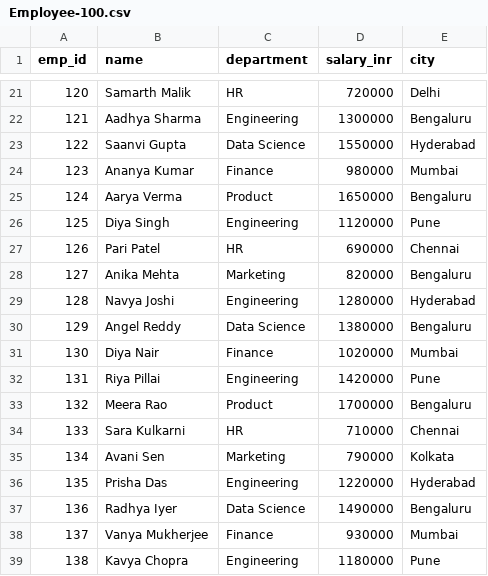
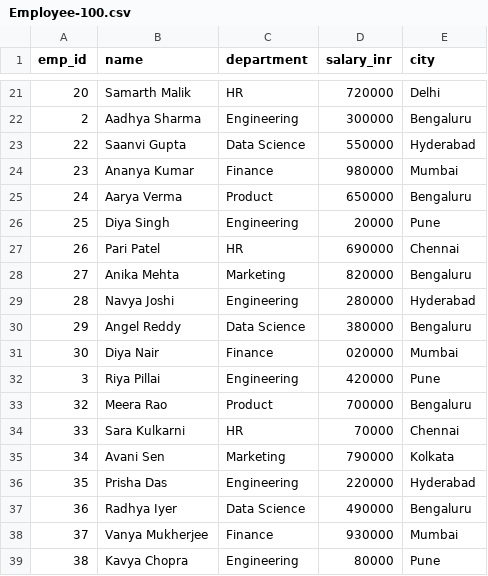
Before and after one commit to 8zc4hg7j2s-rgb/wayToFightLike_Room_no_13, a CSV file: src/main/resources/Employee-100.csv, drawn as a sheet; only a part is shown, gaps mark what is left out; the diff covers the shown part only.

```diff
--- a/src/main/resources/Employee-100.csv
+++ b/src/main/resources/Employee-100.csv
@@ -21,19 +21,19 @@ emp_id,name,department,salary_inr,city
-120,Samarth Malik,HR,720000,Delhi
-121,Aadhya Sharma,Engineering,1300000,Bengaluru
-122,Saanvi Gupta,Data Science,1550000,Hyderabad
-123,Ananya Kumar,Finance,980000,Mumbai
-124,Aarya Verma,Product,1650000,Bengaluru
-125,Diya Singh,Engineering,1120000,Pune
-126,Pari Patel,HR,690000,Chennai
-127,Anika Mehta,Marketing,820000,Bengaluru
-128,Navya Joshi,Engineering,1280000,Hyderabad
-129,Angel Reddy,Data Science,1380000,Bengaluru
-130,Diya Nair,Finance,1020000,Mumbai
-131,Riya Pillai,Engineering,1420000,Pune
-132,Meera Rao,Product,1700000,Bengaluru
-133,Sara Kulkarni,HR,710000,Chennai
-134,Avani Sen,Marketing,790000,Kolkata
-135,Prisha Das,Engineering,1220000,Hyderabad
-136,Radhya Iyer,Data Science,1490000,Bengaluru
-137,Vanya Mukherjee,Finance,930000,Mumbai
-138,Kavya Chopra,Engineering,1180000,Pune
+20,Samarth Malik,HR,720000,Delhi
+2,Aadhya Sharma,Engineering,300000,Bengaluru
+22,Saanvi Gupta,Data Science,550000,Hyderabad
+23,Ananya Kumar,Finance,980000,Mumbai
+24,Aarya Verma,Product,650000,Bengaluru
+25,Diya Singh,Engineering,20000,Pune
+26,Pari Patel,HR,690000,Chennai
+27,Anika Mehta,Marketing,820000,Bengaluru
+28,Navya Joshi,Engineering,280000,Hyderabad
+29,Angel Reddy,Data Science,380000,Bengaluru
+30,Diya Nair,Finance,020000,Mumbai
+3,Riya Pillai,Engineering,420000,Pune
+32,Meera Rao,Product,700000,Bengaluru
+33,Sara Kulkarni,HR,70000,Chennai
+34,Avani Sen,Marketing,790000,Kolkata
+35,Prisha Das,Engineering,220000,Hyderabad
+36,Radhya Iyer,Data Science,490000,Bengaluru
+37,Vanya Mukherjee,Finance,930000,Mumbai
+38,Kavya Chopra,Engineering,80000,Pune
```
Also changed, not shown: 136 edited cells elsewhere in this file, 12 other files.
